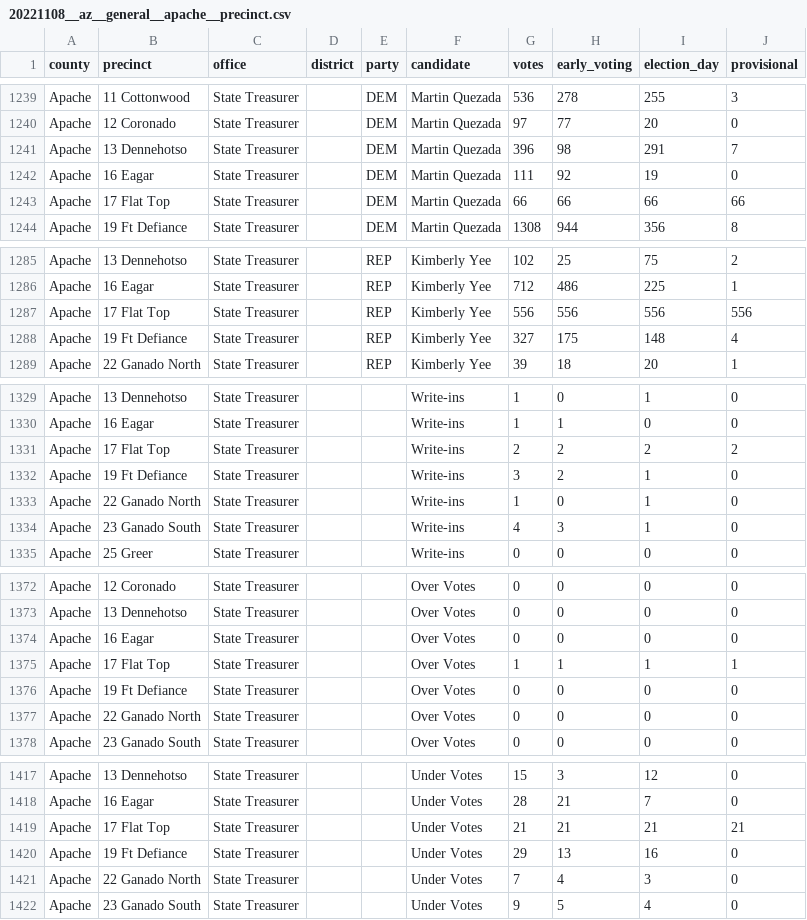
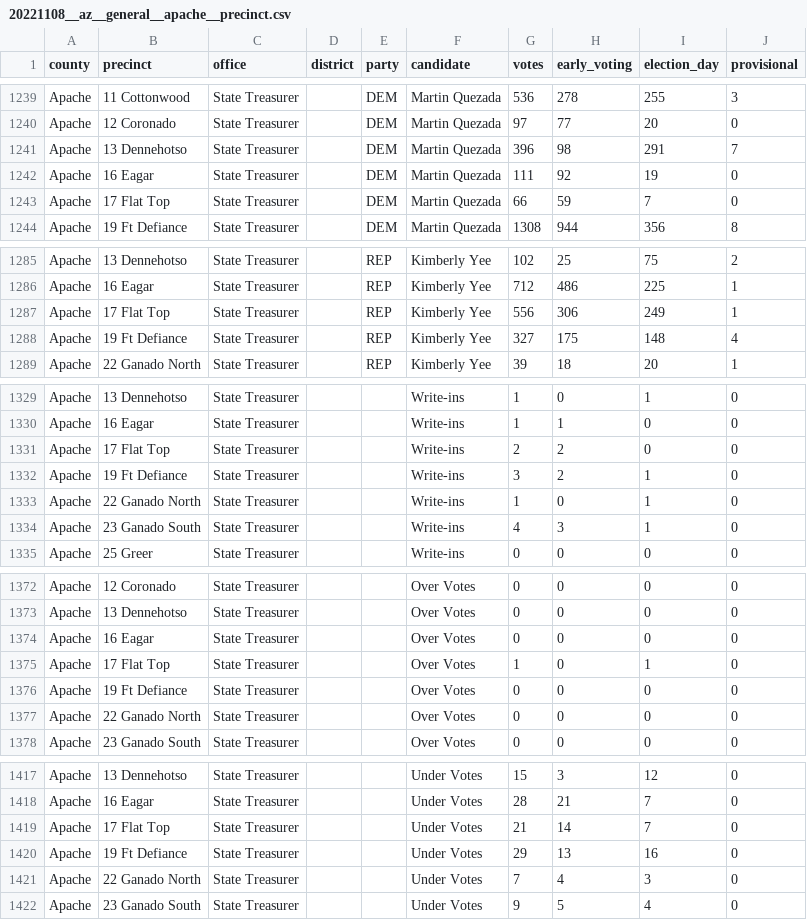
Before and after one commit to openelections/openelections-data-az, a CSV file: 2022/counties/20221108__az__general__apache__precinct.csv, drawn as a sheet; only a part is shown, gaps mark what is left out.

Commit message:
Add files via upload

```diff
--- a/2022/counties/20221108__az__general__apache__precinct.csv
+++ b/2022/counties/20221108__az__general__apache__precinct.csv
@@ -1242,3 +1242,3 @@ Apache,13 Dennehotso,State Treasurer,,DEM,Martin Quezada,396,98,291,7
 Apache,16 Eagar,State Treasurer,,DEM,Martin Quezada,111,92,19,0
-Apache,17 Flat Top,State Treasurer,,DEM,Martin Quezada,66,66,66,66
+Apache,17 Flat Top,State Treasurer,,DEM,Martin Quezada,66,59,7,0
 Apache,19 Ft Defiance,State Treasurer,,DEM,Martin Quezada,1308,944,356,8
@@ -1286,3 +1286,3 @@ Apache,13 Dennehotso,State Treasurer,,REP,Kimberly Yee,102,25,75,2
 Apache,16 Eagar,State Treasurer,,REP,Kimberly Yee,712,486,225,1
-Apache,17 Flat Top,State Treasurer,,REP,Kimberly Yee,556,556,556,556
+Apache,17 Flat Top,State Treasurer,,REP,Kimberly Yee,556,306,249,1
 Apache,19 Ft Defiance,State Treasurer,,REP,Kimberly Yee,327,175,148,4
@@ -1330,3 +1330,3 @@ Apache,13 Dennehotso,State Treasurer,,,Write-ins,1,0,1,0
 Apache,16 Eagar,State Treasurer,,,Write-ins,1,1,0,0
-Apache,17 Flat Top,State Treasurer,,,Write-ins,2,2,2,2
+Apache,17 Flat Top,State Treasurer,,,Write-ins,2,2,0,0
 Apache,19 Ft Defiance,State Treasurer,,,Write-ins,3,2,1,0
@@ -1374,3 +1374,3 @@ Apache,13 Dennehotso,State Treasurer,,,Over Votes,0,0,0,0
 Apache,16 Eagar,State Treasurer,,,Over Votes,0,0,0,0
-Apache,17 Flat Top,State Treasurer,,,Over Votes,1,1,1,1
+Apache,17 Flat Top,State Treasurer,,,Over Votes,1,0,1,0
 Apache,19 Ft Defiance,State Treasurer,,,Over Votes,0,0,0,0
@@ -1418,3 +1418,3 @@ Apache,13 Dennehotso,State Treasurer,,,Under Votes,15,3,12,0
 Apache,16 Eagar,State Treasurer,,,Under Votes,28,21,7,0
-Apache,17 Flat Top,State Treasurer,,,Under Votes,21,21,21,21
+Apache,17 Flat Top,State Treasurer,,,Under Votes,21,14,7,0
 Apache,19 Ft Defiance,State Treasurer,,,Under Votes,29,13,16,0
```
